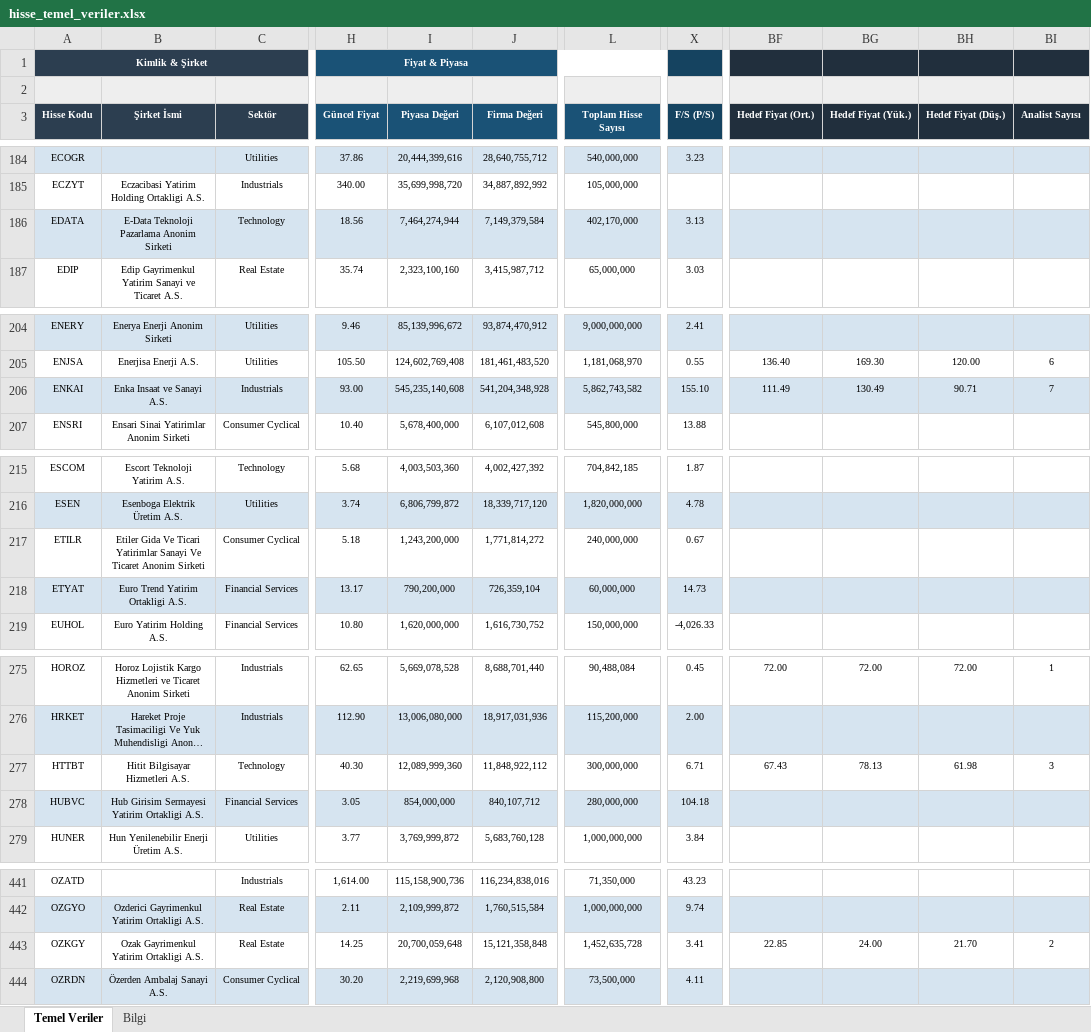
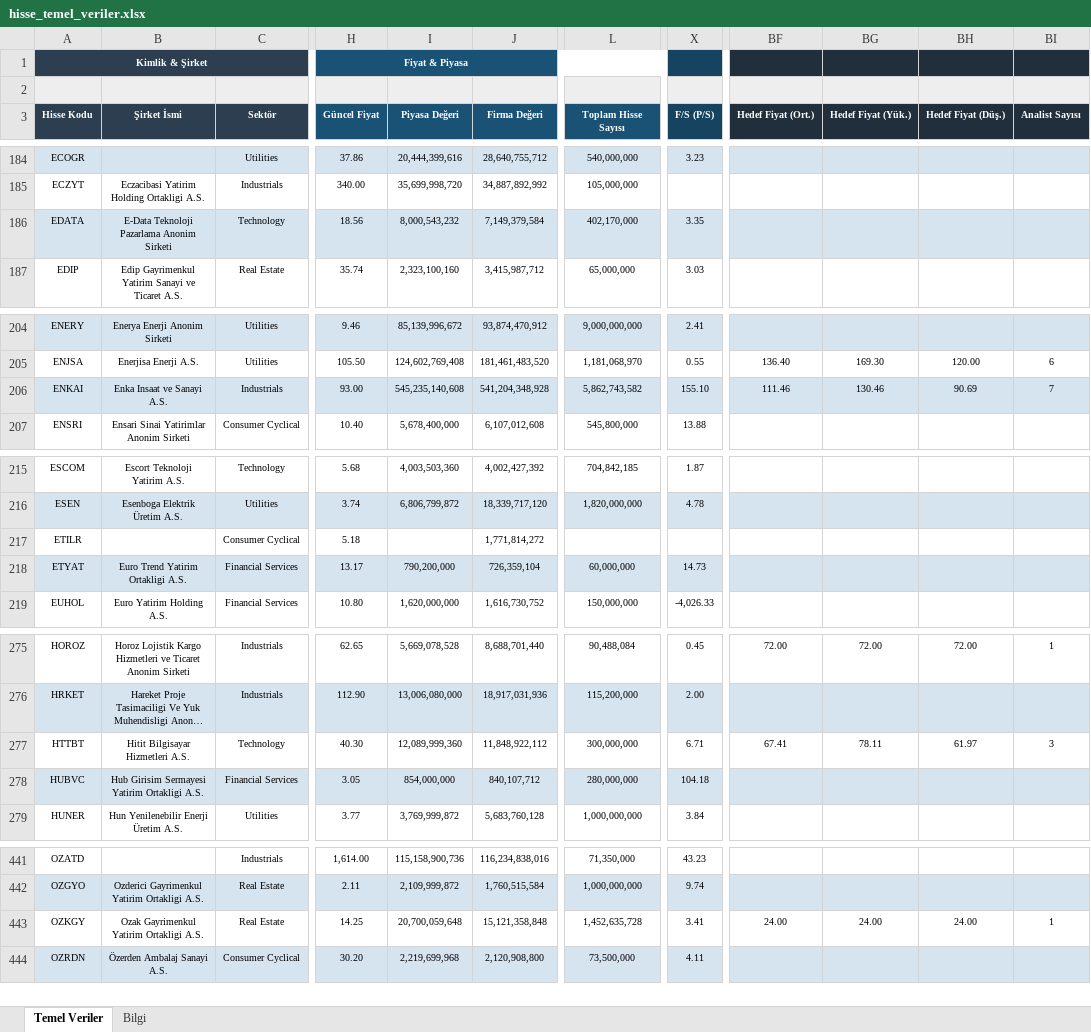
Before and after one commit to fkcengizhan-crypto/ghtvt, an Excel workbook: hisse_temel_veriler.xlsx, sheet Temel Veriler, drawn as a sheet; only a part is shown, gaps mark what is left out; long unchanged cells end in …; values as stored, in another font and other column widths than the file's, no borders; the diff covers the shown part only; the diff names each change by its address in the sheet, - before the commit and + after, or states it on an @@ line.

```diff
--- a/hisse_temel_veriler.xlsx (sheet Temel Veriler)
+++ b/hisse_temel_veriler.xlsx (sheet Temel Veriler)
-I186 (Piyasa Değeri): 7,464,274,944
+I186 (Piyasa Değeri): 8,000,543,232
-X186 (F/S (P/S)): 3.13
+X186 (F/S (P/S)): 3.35
-BF206 (Hedef Fiyat (Ort.)): 111.49
+BF206 (Hedef Fiyat (Ort.)): 111.46
-BG206 (Hedef Fiyat (Yük.)): 130.49
+BG206 (Hedef Fiyat (Yük.)): 130.46
-BH206 (Hedef Fiyat (Düş.)): 90.71
+BH206 (Hedef Fiyat (Düş.)): 90.69
-B217 (Şirket İsmi): Etiler Gida Ve Ticari Yatirimlar Sanayi Ve Ticaret Anonim Sirketi
+B217 (Şirket İsmi): (empty)
-I217 (Piyasa Değeri): 1,243,200,000
+I217 (Piyasa Değeri): (empty)
-L217 (Toplam Hisse Sayısı): 240,000,000
+L217 (Toplam Hisse Sayısı): (empty)
-X217 (F/S (P/S)): 0.67
+X217 (F/S (P/S)): (empty)
-BF277 (Hedef Fiyat (Ort.)): 67.43
+BF277 (Hedef Fiyat (Ort.)): 67.41
-BG277 (Hedef Fiyat (Yük.)): 78.13
+BG277 (Hedef Fiyat (Yük.)): 78.11
-BH277 (Hedef Fiyat (Düş.)): 61.98
+BH277 (Hedef Fiyat (Düş.)): 61.97
-BF443 (Hedef Fiyat (Ort.)): 22.85
+BF443 (Hedef Fiyat (Ort.)): 24.00
-BH443 (Hedef Fiyat (Düş.)): 21.70
+BH443 (Hedef Fiyat (Düş.)): 24.00
-BI443 (Analist Sayısı): 2
+BI443 (Analist Sayısı): 1
```
Also changed, not shown: 85 edited cells and cell formats elsewhere in this sheet, sheet Bilgi, 2 other files.
